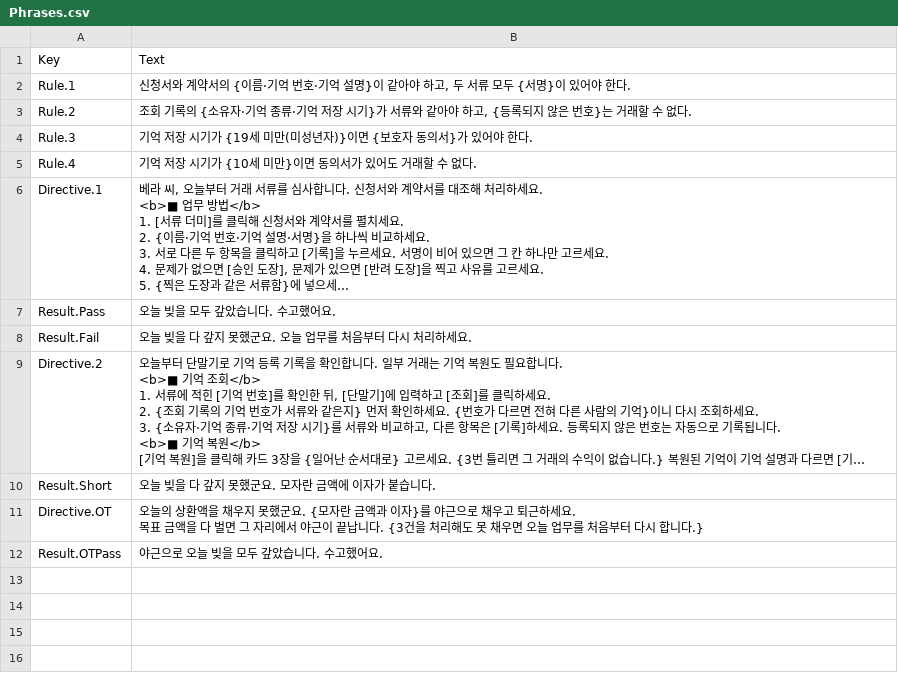
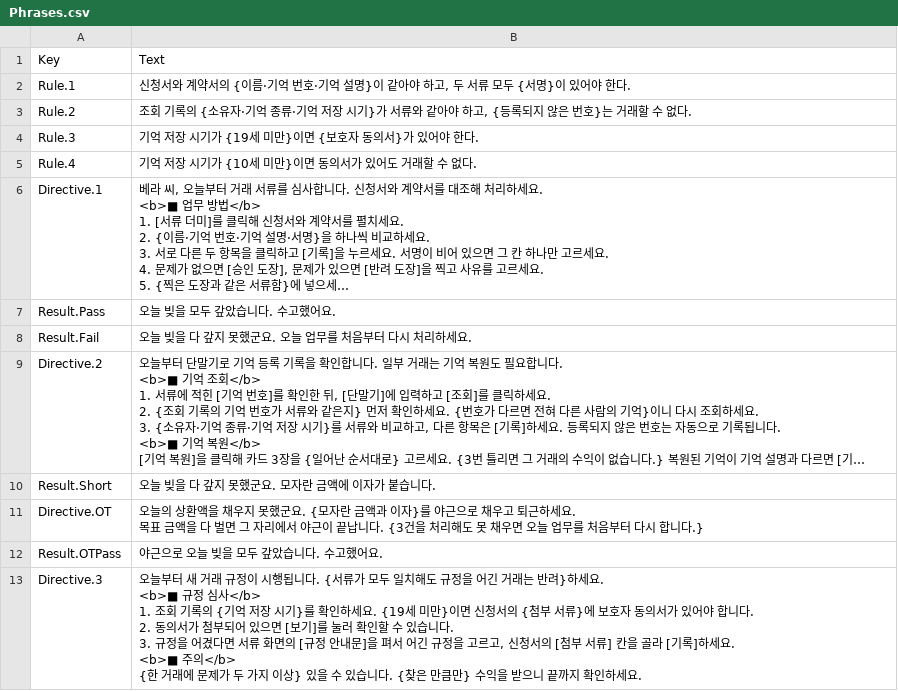
Before and after one commit to Seongmin-0843/AI_Project, a CSV file: Assets/Resources/Data/Phrases.csv, drawn as a sheet; long unchanged cells end in ….

```diff
--- a/Assets/Resources/Data/Phrases.csv
+++ b/Assets/Resources/Data/Phrases.csv
@@ -3,3 +3,3 @@ Rule.1,"신청서와 계약서의 {이름·기억 번호·기억 설명}이 같
 Rule.2,"조회 기록의 {소유자·기억 종류·기억 저장 시기}가 서류와 같아야 하고, {등록되지 않은 번호}는 거래할 수 없다."
-Rule.3,기억 저장 시기가 {19세 미만(미성년자)}이면 {보호자 동의서}가 있어야 한다.
+Rule.3,기억 저장 시기가 {19세 미만}이면 {보호자 동의서}가 있어야 한다.
 Rule.4,기억 저장 시기가 {10세 미만}이면 동의서가 있어도 거래할 수 없다.
@@ -36 +36,10 @@ Directive.OT,"오늘의 상환액을 채우지 못했군요. {모자란 금액
 Result.OTPass,야근으로 오늘 빚을 모두 갚았습니다. 수고했어요.
+Directive.3,"오늘부터 새 거래 규정이 시행됩니다. {서류가 모두 일치해도 규정을 어긴 거래는 반려}하세요.
+
+<b>■ 규정 심사</b>
+1. 조회 기록의 {기억 저장 시기}를 확인하세요. {19세 미만}이면 신청서의 {첨부 서류}에 보호자 동의서가 있어야 합니다.
+2. 동의서가 첨부되어 있으면 [보기]를 눌러 확인할 수 있습니다.
+3. 규정을 어겼다면 서류 화면의 [규정 안내문]을 펴서 어긴 규정을 고르고, 신청서의 [첨부 서류] 칸을 골라 [기록]하세요.
+
+<b>■ 주의</b>
+{한 거래에 문제가 두 가지 이상} 있을 수 있습니다. {찾은 만큼만} 수익을 받으니 끝까지 확인하세요."
```
Also changed, not shown: Assets/Resources/Data/MemorySets.csv, Assets/Resources/Data/Templates.csv, 8 other files.
